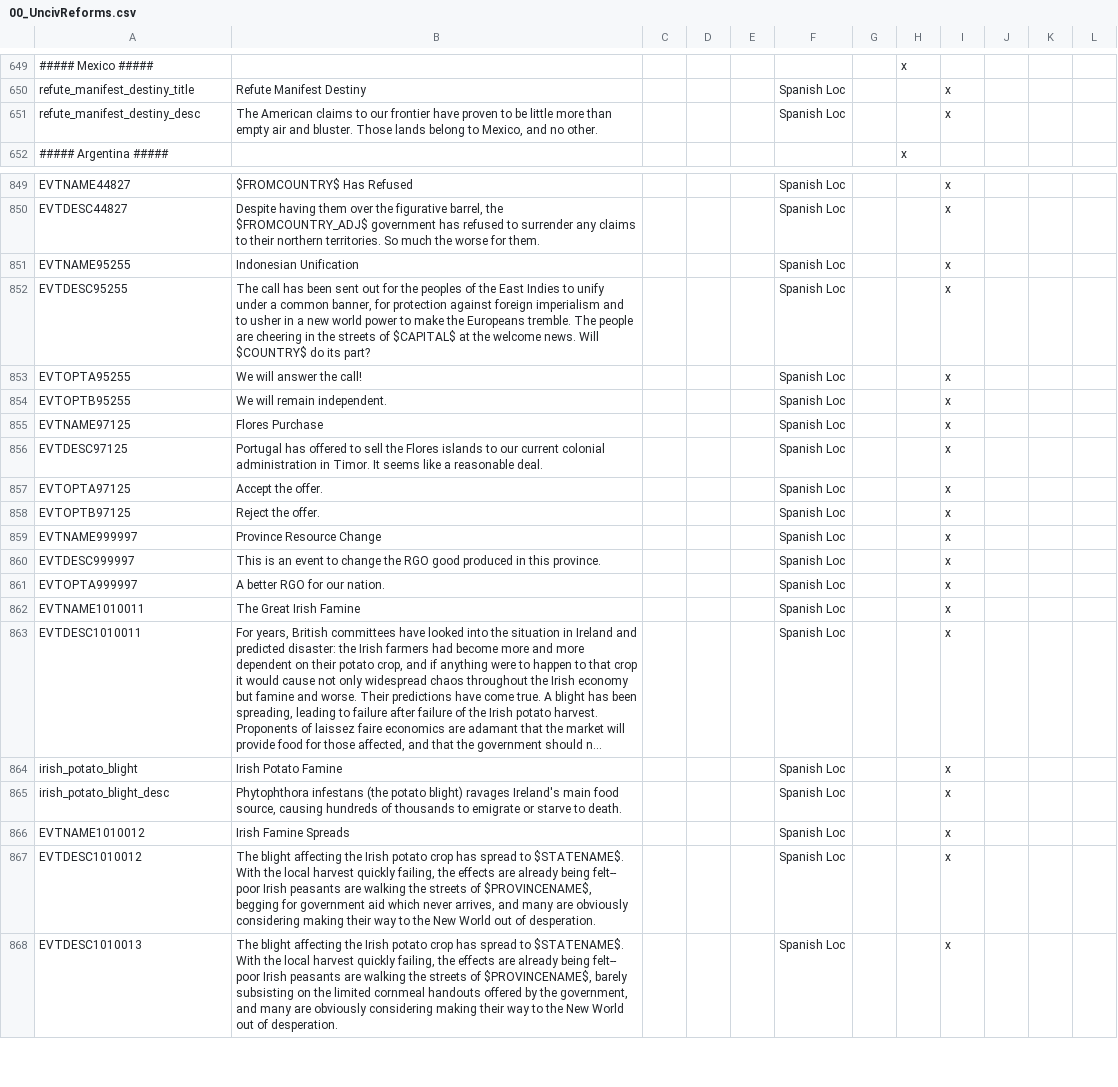
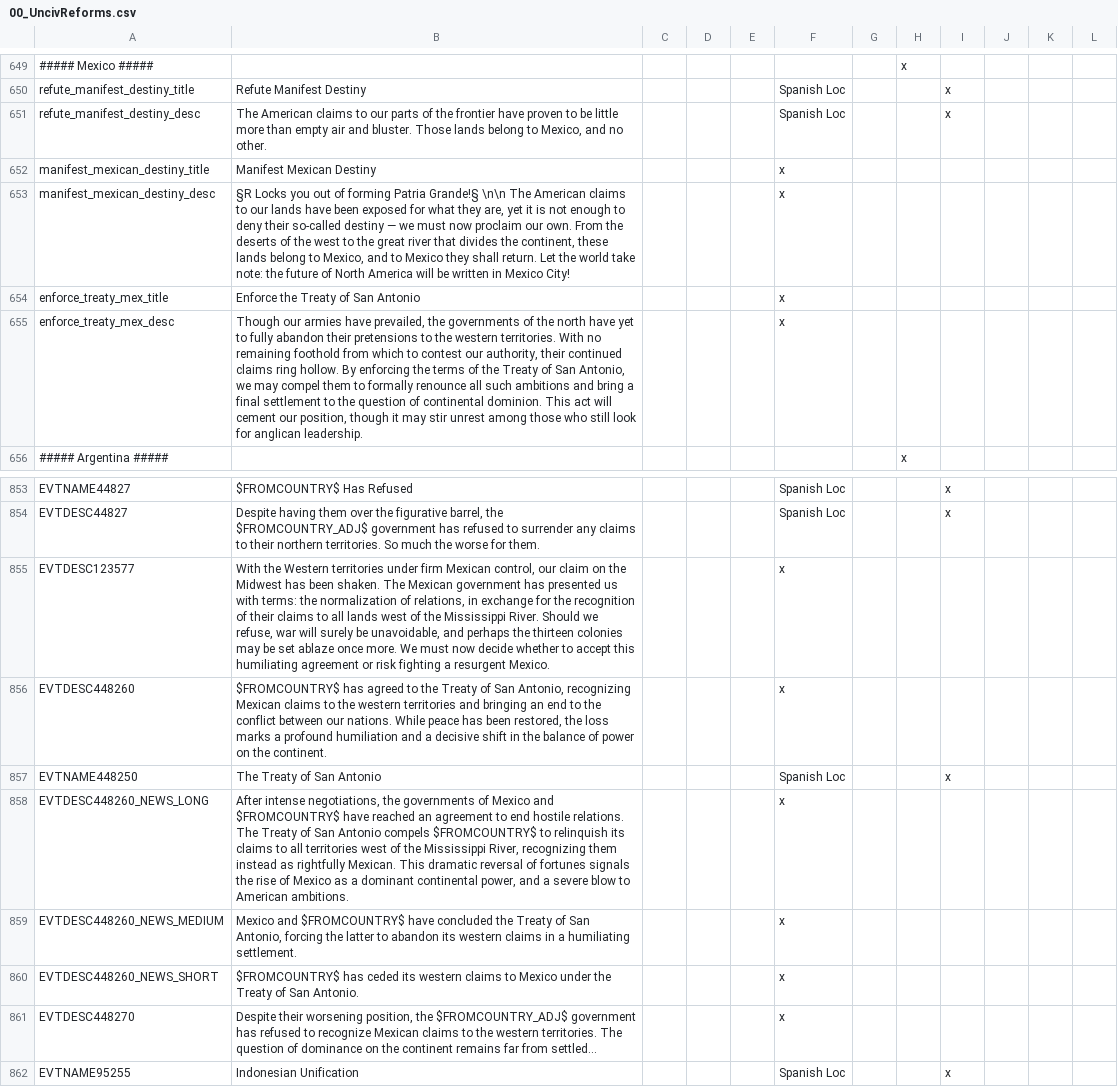
Before and after one commit to rustypower9-max/NLR-Campaignedit-Mapforge-Edits, a CSV file: NLR MapForge Campaign Edits/localisation/00_UncivReforms.csv, drawn as a sheet; only a part is shown, gaps mark what is left out; the shorter side is filled out with more unchanged rows; long unchanged cells end in …; the diff names each change by its address in the sheet, - before the commit and + after, or states it on an @@ line.

Commit message:
Added in additional Mexico Path: Manifest Mexican Destiny, Localisation Fixes
Claim lands all the way up to the Missisipi + Florida!
Enforcing those claims makes you the new north american beacon (migration buff)

Mutually exclusive with Patria Grande!

```diff
--- a/NLR MapForge Campaign Edits/localisation/00_UncivReforms.csv
+++ b/NLR MapForge Campaign Edits/localisation/00_UncivReforms.csv
-B651: …to our frontier have…
+B651: …to our parts of the frontier have…
+row 652: manifest_mexican_destiny_title | Manifest Mexican Destiny |  |  |  | x
+row 653: manifest_mexican_destiny_desc | §R Locks you out of forming Patria Grande!§ \n\n The American claims to our lands have been exposed for what they are, yet it is not enough to deny their so-called destiny — we must now proclaim our own. From the deserts of the west to the great river that divides the continent, these lands belong to Mexico, and to Mexico they shall return. Let the world take note: the future of North America will be written in Mexico City! |  |  |  | x
+row 654: enforce_treaty_mex_title | Enforce the Treaty of San Antonio |  |  |  | x
+row 655: enforce_treaty_mex_desc | Though our armies have prevailed, the governments of the north have yet to fully abandon their pretensions to the western territories. With no remaining foothold from which to contest our authority, their continued claims ring hollow. By enforcing the terms of the Treaty of San Antonio, we may compel them to formally renounce all such ambitions and bring a final settlement to the question of continental dominion. This act will cement our position, though it may stir unrest among those who still look for anglican leadership. |  |  |  | x
+row 855: EVTDESC123577 | With the Western territories under firm Mexican control, our claim on the Midwest has been shaken. The Mexican government has presented us with terms: the normalization of relations, in exchange for the recognition of their claims to all lands west of the Mississippi River. Should we refuse, war will surely be unavoidable, and perhaps the thirteen colonies may be set ablaze once more. We must now decide whether to accept this humiliating agreement or risk fighting a resurgent Mexico. |  |  |  | x
+row 856: EVTDESC448260 | $FROMCOUNTRY$ has agreed to the Treaty of San Antonio, recognizing Mexican claims to the western territories and bringing an end to the conflict between our nations. While peace has been restored, the loss marks a profound humiliation and a decisive shift in the balance of power on the continent. |  |  |  | x
+row 857: EVTNAME448250 | The Treaty of San Antonio |  |  |  | Spanish Loc |  |  | x
+row 858: EVTDESC448260_NEWS_LONG | After intense negotiations, the governments of Mexico and $FROMCOUNTRY$ have reached an agreement to end hostile relations. The Treaty of San Antonio compels $FROMCOUNTRY$ to relinquish its claims to all territories west of the Mississippi River, recognizing them instead as rightfully Mexican. This dramatic reversal of fortunes signals the rise of Mexico as a dominant continental power, and a severe blow to American ambitions. |  |  |  | x
+row 859: EVTDESC448260_NEWS_MEDIUM | Mexico and $FROMCOUNTRY$ have concluded the Treaty of San Antonio, forcing the latter to abandon its western claims in a humiliating settlement. |  |  |  | x
+row 860: EVTDESC448260_NEWS_SHORT | $FROMCOUNTRY$ has ceded its western claims to Mexico under the Treaty of San Antonio. |  |  |  | x
+row 861: EVTDESC448270 | Despite their worsening position, the $FROMCOUNTRY_ADJ$ government has refused to recognize Mexican claims to the western territories. The question of dominance on the continent remains far from settled... |  |  |  | x
```
Also changed, not shown: NLR MapForge Campaign Edits/localisation/00_NL_Misc.csv, NLR MapForge Campaign Edits/localisation/00_NL_remake_decisions.csv, 8 other files.
